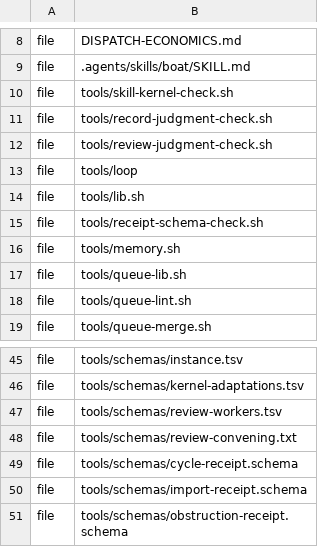
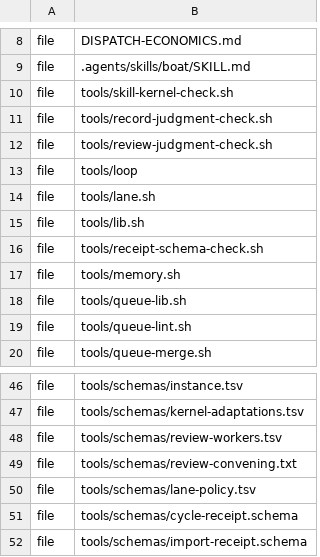
Before and after one commit to workingdoge/aac, a TSV file: tools/schemas/export-manifest.tsv, drawn as a sheet; only a part is shown, gaps mark what is left out; the shorter side is filled out with more unchanged rows; the diff names each change by its address in the sheet, - before the commit and + after, or states it on an @@ line.

Commit message:
aac: kernel refresh from loop@1a7359f (RefreshReceipt, boat.refresh.v0; wave cand-0015 lanes)

```diff
--- a/tools/schemas/export-manifest.tsv
+++ b/tools/schemas/export-manifest.tsv
+row 14: file | tools/lane.sh
+row 50: file | tools/schemas/lane-policy.tsv
```
Also changed, not shown: 3 other files.
